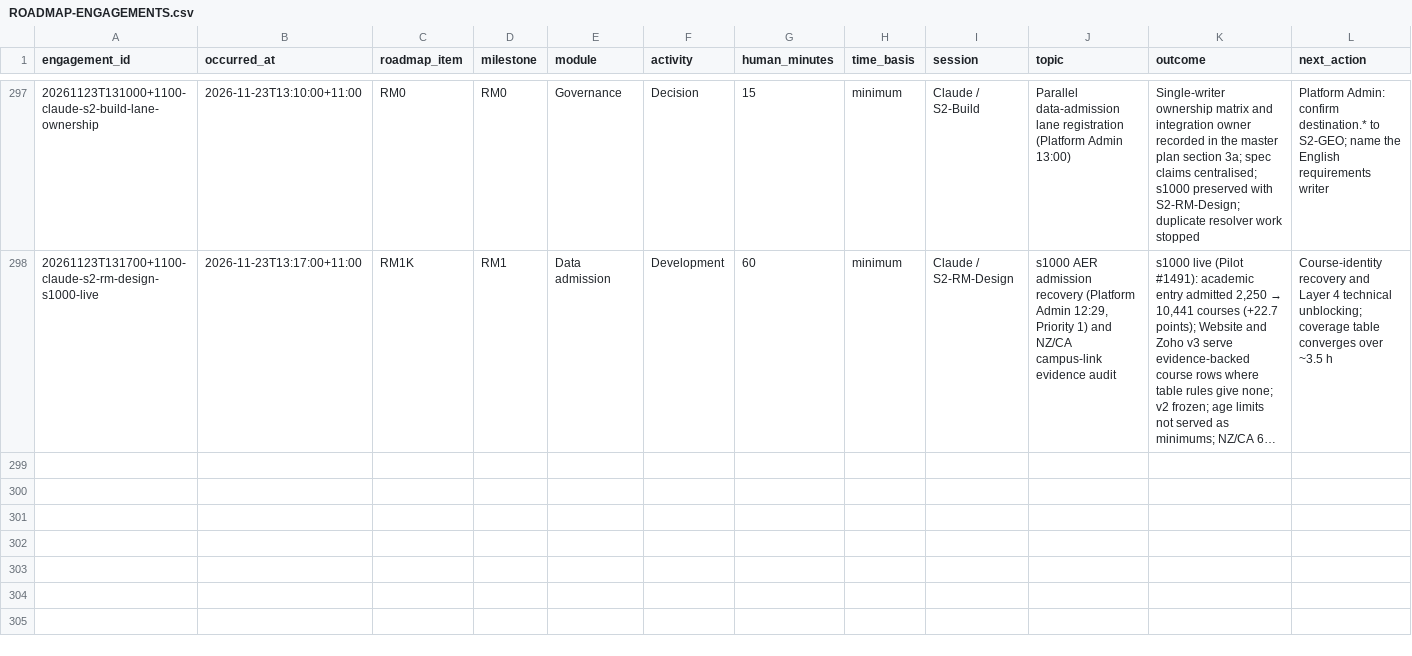
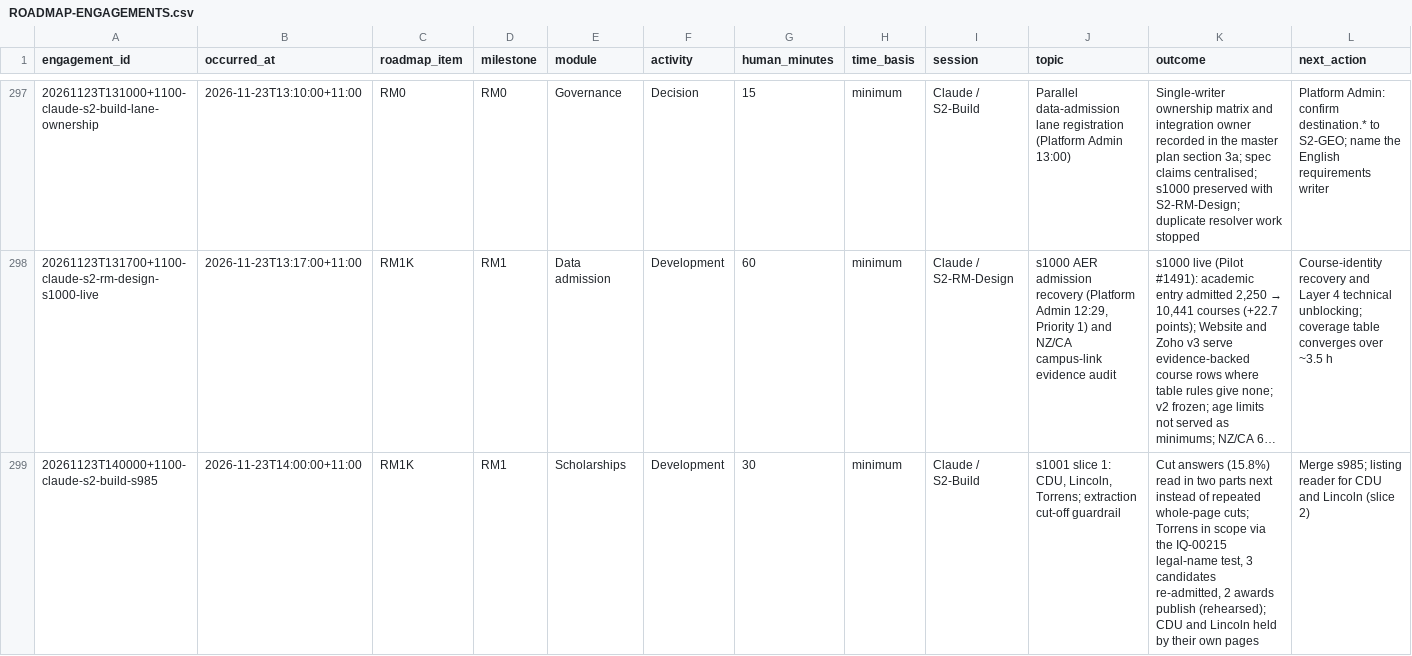
Before and after one commit to msinghbs-ai/coursefinder-admin, a CSV file: docs/Roadmap/2026-01/ROADMAP-ENGAGEMENTS.csv, drawn as a sheet; only a part is shown, gaps mark what is left out; long unchanged cells end in …; rows hold the shown columns only; the diff names each change by its address in the sheet, - before the commit and + after, or states it on an @@ line.

```diff
--- a/docs/Roadmap/2026-01/ROADMAP-ENGAGEMENTS.csv
+++ b/docs/Roadmap/2026-01/ROADMAP-ENGAGEMENTS.csv
+row 299: 20261123T140000+1100-claude-s2-build-s985 | 2026-11-23T14:00:00+11:00 | RM1K | RM1 | Scholarships | Development | 30 | minimum | Claude / S2-Build | s1001 slice 1: CDU, Lincoln, Torrens; extraction cut-off guardrail | Cut answers (15.8%) read in two parts next instead of repeated whole-page cuts; Torrens in scope via the IQ-00215 legal-name test, 3 candidates re-admitted, 2 awards publish (rehearsed); CDU and Lincoln held by their own pages | Merge s985; listing reader for CDU and Lincoln (slice 2)
```
Also changed, not shown: 8 other files.
